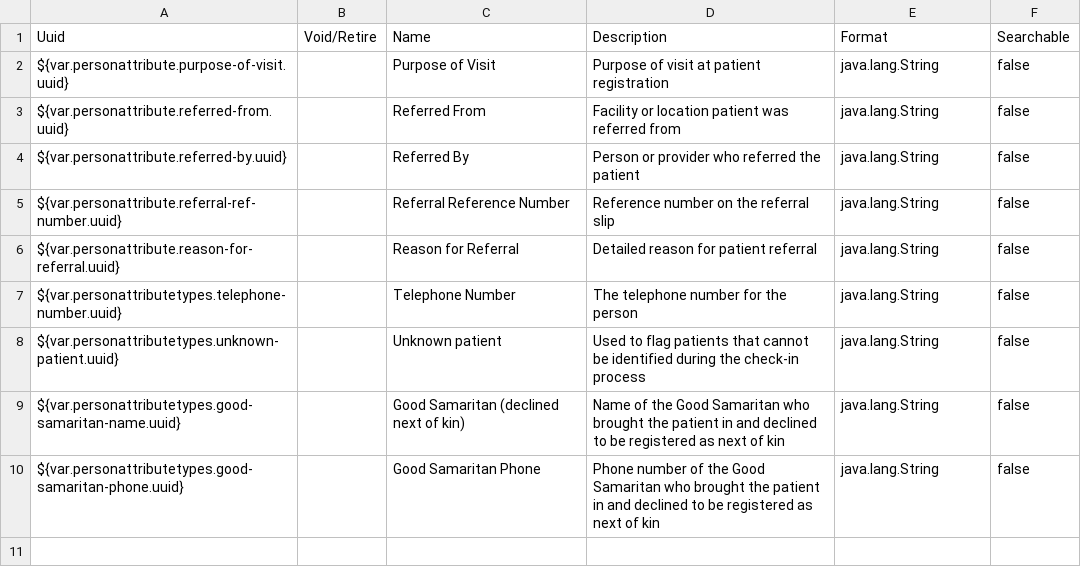
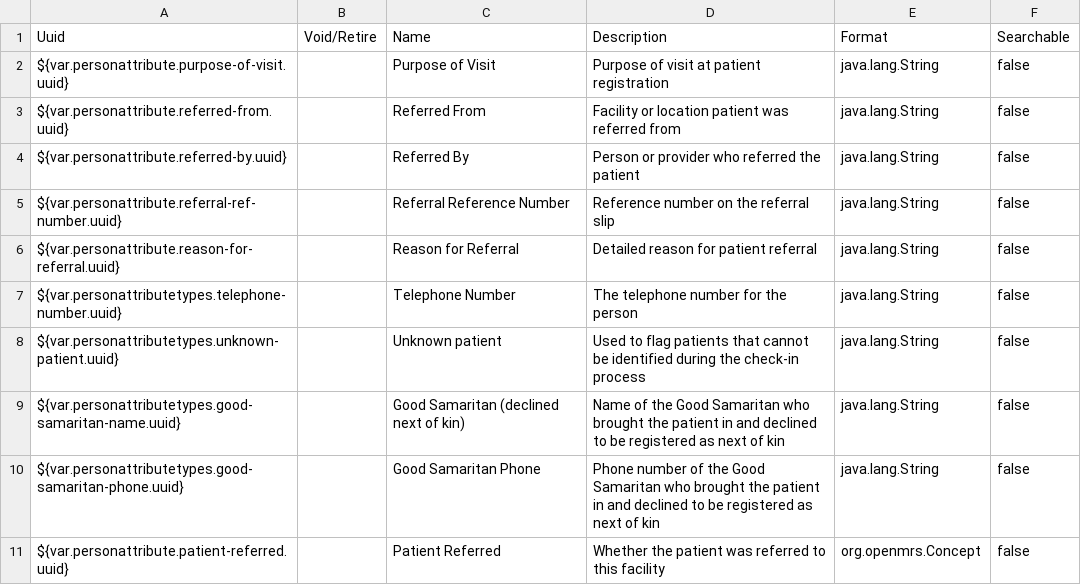
Before and after one commit to IntelliSOFT-Consulting/liberia-emr, a CSV file: content-packages/content-liberia-national/configuration/backend_configuration/personattributetypes/personattributetypes.csv, drawn as a sheet.

Commit message:
feat(registration): show referral details only when the patient was referred [LE-223]
Ports skip logic and radio coded attributes from openmrs-esm-patient-management#2741 into the 11.1.0 bundle patch.

```diff
--- a/content-packages/content-liberia-national/configuration/backend_configuration/personattributetypes/personattributetypes.csv
+++ b/content-packages/content-liberia-national/configuration/backend_configuration/personattributetypes/personattributetypes.csv
@@ -10 +10,2 @@ ${var.personattributetypes.good-samaritan-name.uuid},,Good Samaritan (declined n
 ${var.personattributetypes.good-samaritan-phone.uuid},,Good Samaritan Phone,Phone number of the Good Samaritan who brought the patient in and declined to be registered as next of kin,java.lang.String,false
+${var.personattribute.patient-referred.uuid},,Patient Referred,Whether the patient was referred to this facility,org.openmrs.Concept,false
```
Also changed, not shown: 7 other files.
